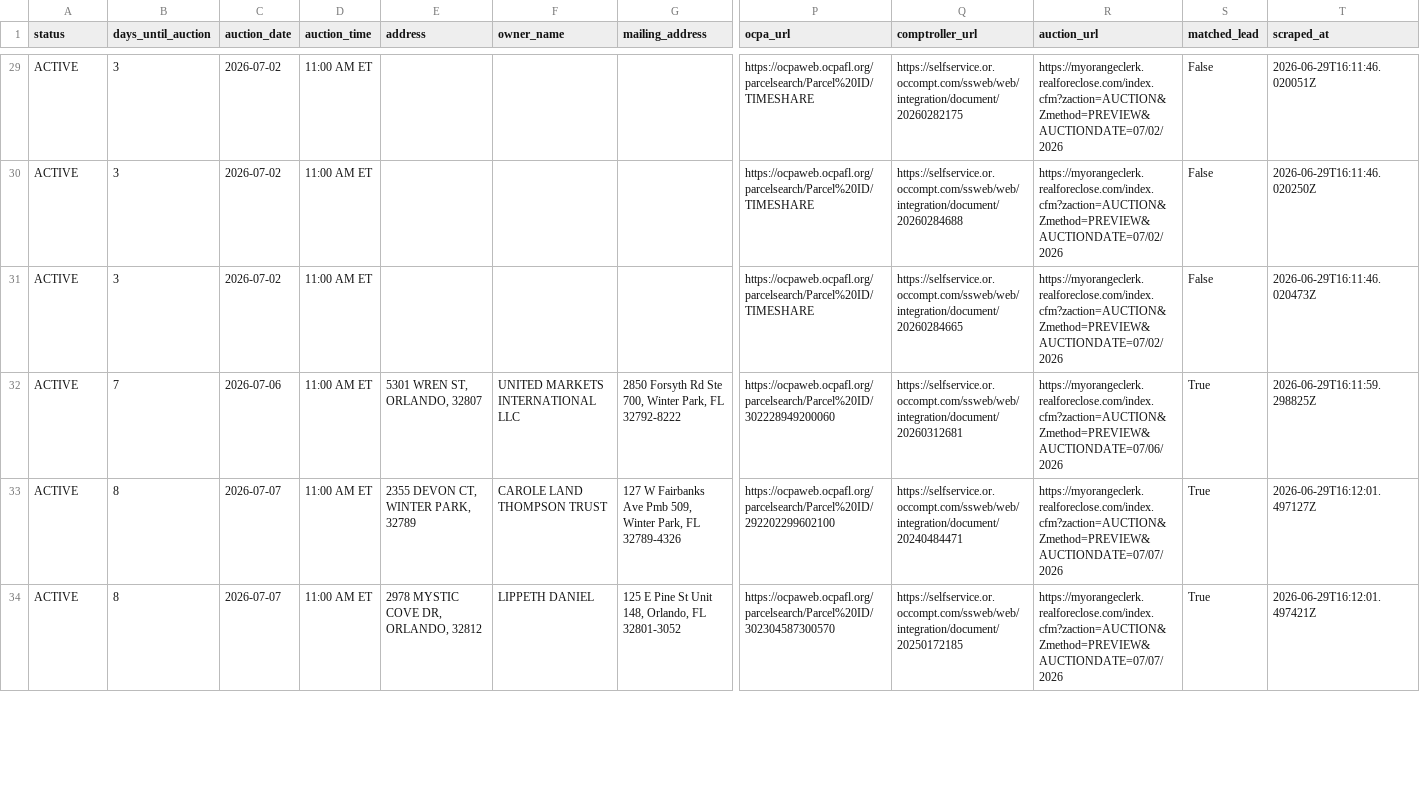
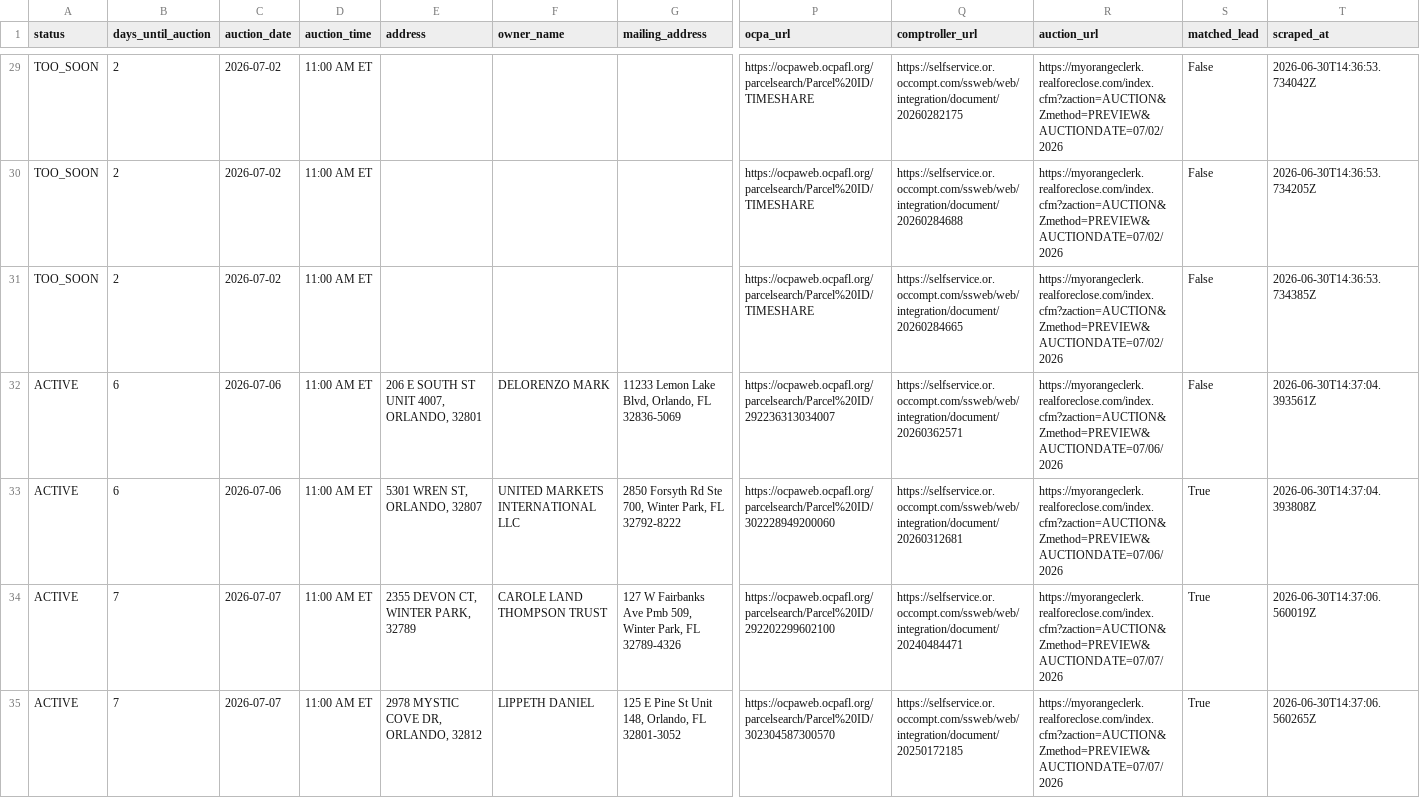
Before and after one commit to bigbuckoffers/OrangeCounty_Intel, a CSV file: data/foreclosures.csv, drawn as a sheet; only a part is shown, gaps mark what is left out; addresses are those after the commit; rows hold the shown columns only; the diff covers the shown part only; the diff names each change by its address in the sheet, - before the commit and + after, or states it on an @@ line.

```diff
--- a/data/foreclosures.csv
+++ b/data/foreclosures.csv
-A29:A31 (status): ACTIVE
+A29:A31 (status): TOO_SOON
-B29:B31 (days_until_auction): 3
+B29:B31 (days_until_auction): 2
-T29 (scraped_at): 2026-06-29T16:11:46.020051Z
+T29 (scraped_at): 2026-06-30T14:36:53.734042Z
-T30 (scraped_at): 2026-06-29T16:11:46.020250Z
+T30 (scraped_at): 2026-06-30T14:36:53.734205Z
-T31 (scraped_at): 2026-06-29T16:11:46.020473Z
+T31 (scraped_at): 2026-06-30T14:36:53.734385Z
+row 32: ACTIVE | 6 | 2026-07-06 | 11:00 AM ET | 206 E SOUTH ST UNIT 4007, ORLANDO, 32801 | DELORENZO MARK | 11233 Lemon Lake Blvd, Orlando, FL 32836-5069 | https://ocpaweb.ocpafl.org/parcelsearch/Parcel%20ID/292236313034007 | https://selfservice.or.occompt.com/ssweb/web/integration/document/20260362571 | https://myorangeclerk.realforeclose.com/index.cfm?zaction=AUCTION&Zmethod=PREVIEW&AUCTIONDATE=07/06/2026 | False | 2026-06-30T14:37:04.393561Z
-B33 (days_until_auction): 7
+B33 (days_until_auction): 6
-T33 (scraped_at): 2026-06-29T16:11:59.298825Z
+T33 (scraped_at): 2026-06-30T14:37:04.393808Z
-B34:B35 (days_until_auction): 8
+B34:B35 (days_until_auction): 7
-T34 (scraped_at): 2026-06-29T16:12:01.497127Z
+T34 (scraped_at): 2026-06-30T14:37:06.560019Z
-T35 (scraped_at): 2026-06-29T16:12:01.497421Z
+T35 (scraped_at): 2026-06-30T14:37:06.560265Z
```
Also changed, not shown: 1 added row and 109 edited cells elsewhere in this file, 5 other files.
